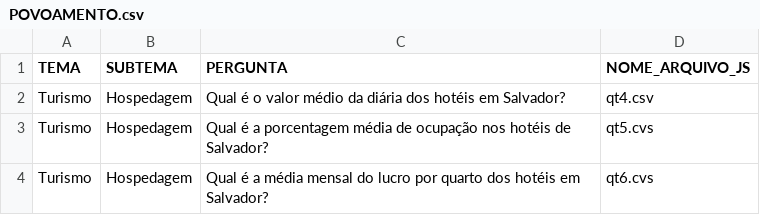
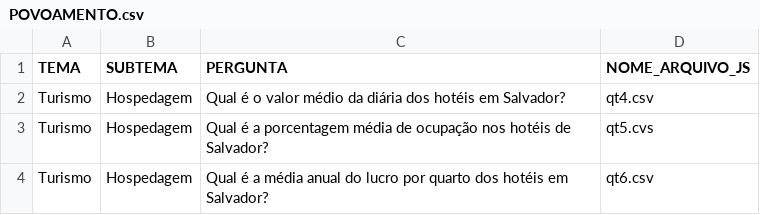
Before and after one commit to cienciadedadosnaep/rs_dados_turismo_hoteis, a CSV file: data/POVOAMENTO.csv, drawn as a sheet.

```diff
--- a/data/POVOAMENTO.csv
+++ b/data/POVOAMENTO.csv
@@ -3,2 +3,2 @@
 "Turismo";"Hospedagem";"Qual é a porcentagem média de ocupação nos hotéis de Salvador?";"qt5.cvs"
-"Turismo";"Hospedagem";"Qual é a média mensal do lucro por quarto dos hotéis em Salvador?";"qt6.cvs"
+"Turismo";"Hospedagem";"Qual é a média anual do lucro por quarto dos hotéis em Salvador?";"qt6.csv"
```
Also changed, not shown: data/TEMA_SUBTEMA_P_No - TURISMO.csv, 3 other files.
